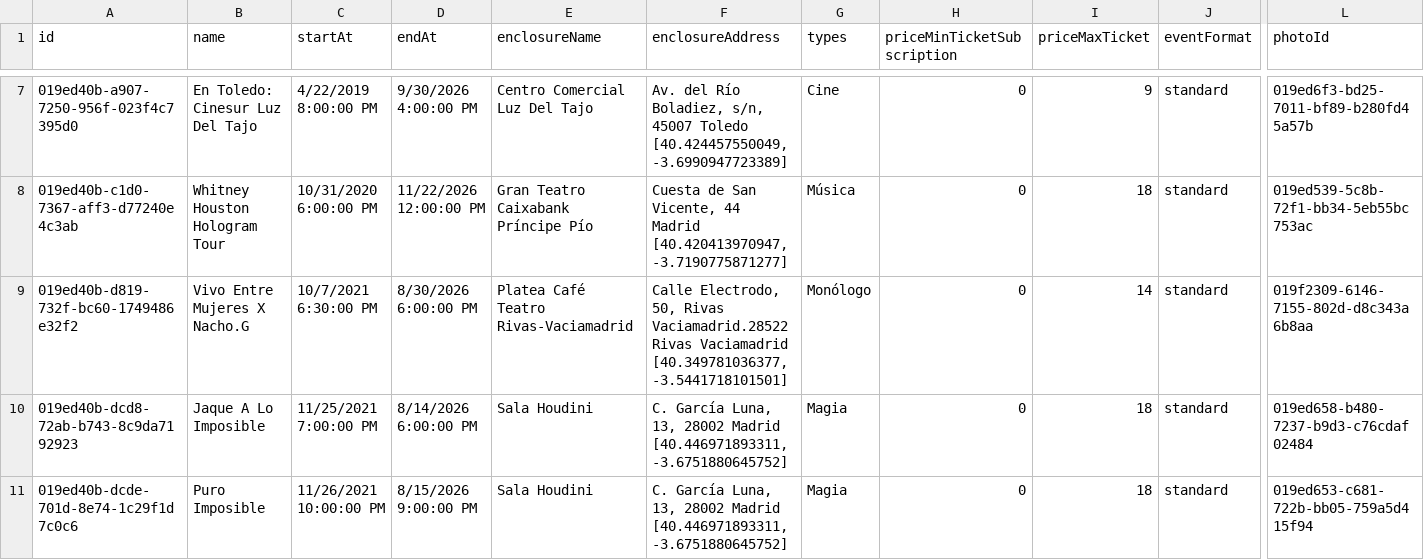
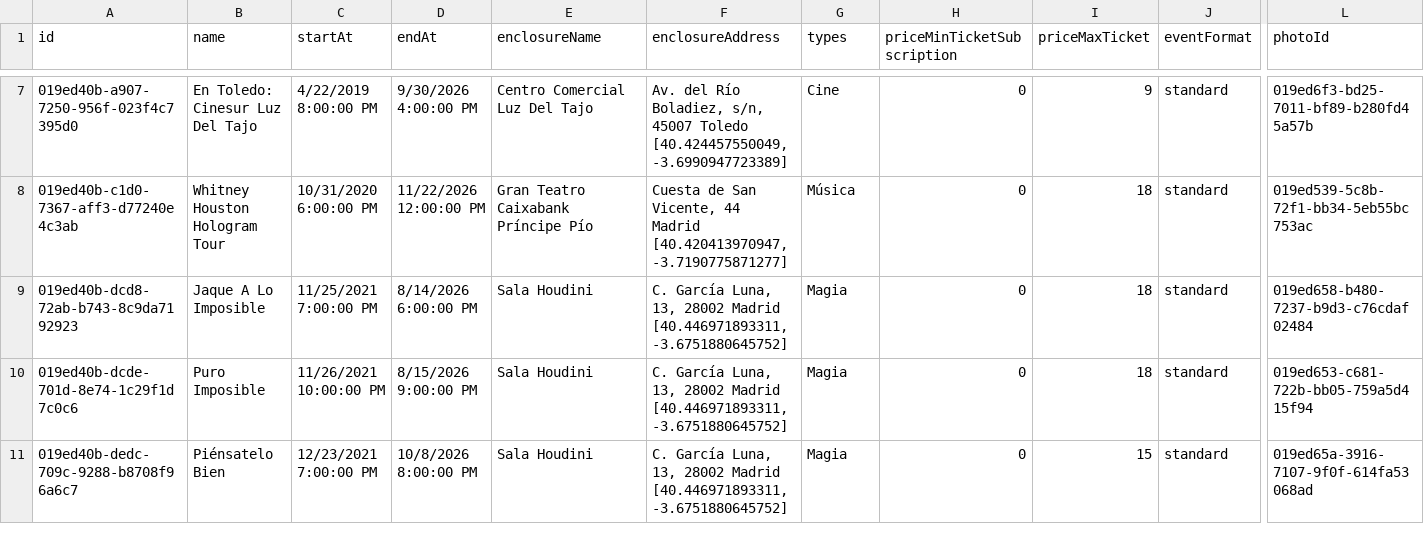
Before and after one commit to valonsot/ScheduleScript, a CSV file: nombres_eventos.csv, drawn as a sheet; only a part is shown, gaps mark what is left out; the shorter side is filled out with more unchanged rows; rows hold the shown columns only; the diff names each change by its address in the sheet, - before the commit and + after, or states it on an @@ line.

Commit message:
Update nombres_eventos.csv

```diff
--- a/nombres_eventos.csv
+++ b/nombres_eventos.csv
-row 9: 019ed40b-d819-732f-bc60-1749486e32f2 | Vivo Entre Mujeres X Nacho.G | 10/7/2021 6:30:00 PM | 8/30/2026 6:00:00 PM | Platea Café Teatro Rivas-Vaciamadrid | Calle Electrodo, 50, Rivas Vaciamadrid.28522 Rivas Vaciamadrid [40.349781036377, -3.5441718101501] | Monólogo | 0 | 14 | standard | 019f2309-6146-7155-802d-d8c343a6b8aa
```
